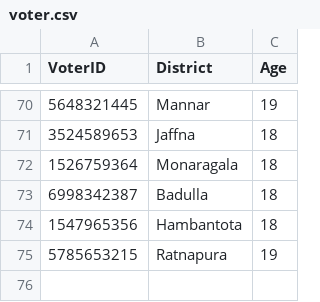
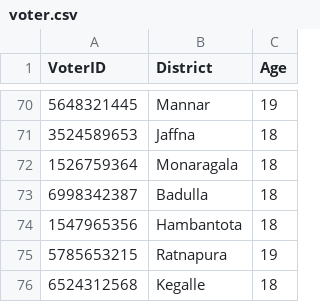
Before and after one commit to methasha20250805/VoterManagementSystem, a CSV file: voter.csv, drawn as a sheet; only a part is shown, gaps mark what is left out; the diff names each change by its address in the sheet, - before the commit and + after, or states it on an @@ line.

Commit message:
adding voter

```diff
--- a/voter.csv
+++ b/voter.csv
+row 76: 6524312568 | Kegalle | 18
```
